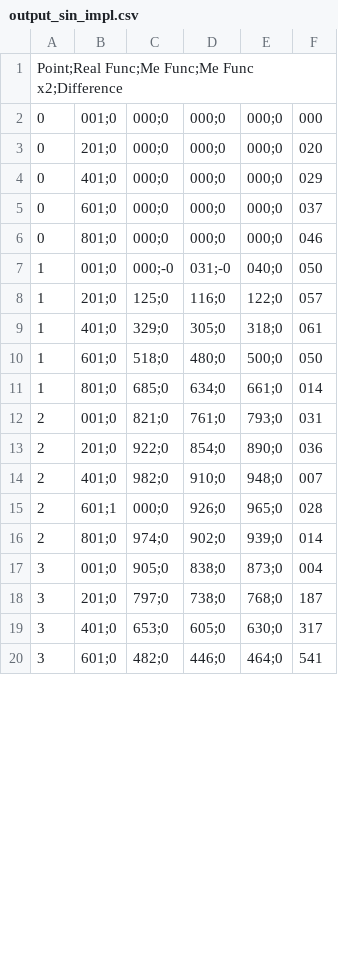
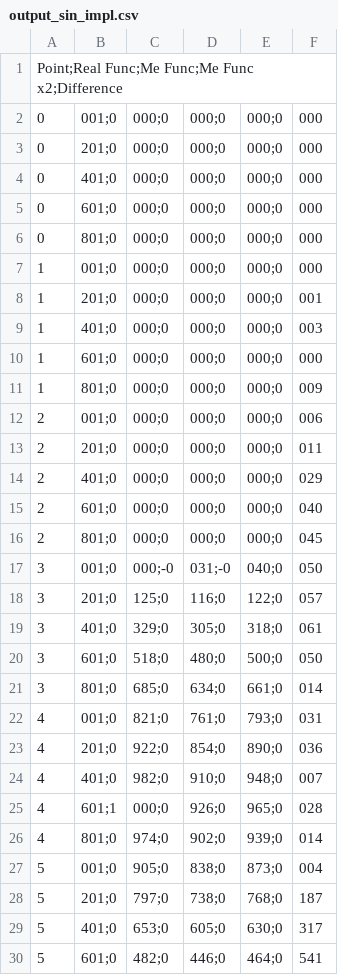
Before and after one commit to Pa-Nika/VMath, a CSV file: lab10/output_sin_impl.csv, drawn as a sheet; only a part is shown; the diff covers the shown part only.

```diff
--- a/lab10/output_sin_impl.csv
+++ b/lab10/output_sin_impl.csv
@@ -2,19 +2,29 @@ Point;Real Func;Me Func;Me Func x2;Difference
 0,001;0,000;0,000;0,000;0,000
-0,201;0,000;0,000;0,000;0,020
-0,401;0,000;0,000;0,000;0,029
-0,601;0,000;0,000;0,000;0,037
-0,801;0,000;0,000;0,000;0,046
-1,001;0,000;-0,031;-0,040;0,050
-1,201;0,125;0,116;0,122;0,057
-1,401;0,329;0,305;0,318;0,061
-1,601;0,518;0,480;0,500;0,050
-1,801;0,685;0,634;0,661;0,014
-2,001;0,821;0,761;0,793;0,031
-2,201;0,922;0,854;0,890;0,036
-2,401;0,982;0,910;0,948;0,007
-2,601;1,000;0,926;0,965;0,028
-2,801;0,974;0,902;0,939;0,014
-3,001;0,905;0,838;0,873;0,004
-3,201;0,797;0,738;0,768;0,187
-3,401;0,653;0,605;0,630;0,317
-3,601;0,482;0,446;0,464;0,541
+0,201;0,000;0,000;0,000;0,000
+0,401;0,000;0,000;0,000;0,000
+0,601;0,000;0,000;0,000;0,000
+0,801;0,000;0,000;0,000;0,000
+1,001;0,000;0,000;0,000;0,000
+1,201;0,000;0,000;0,000;0,001
+1,401;0,000;0,000;0,000;0,003
+1,601;0,000;0,000;0,000;0,000
+1,801;0,000;0,000;0,000;0,009
+2,001;0,000;0,000;0,000;0,006
+2,201;0,000;0,000;0,000;0,011
+2,401;0,000;0,000;0,000;0,029
+2,601;0,000;0,000;0,000;0,040
+2,801;0,000;0,000;0,000;0,045
+3,001;0,000;-0,031;-0,040;0,050
+3,201;0,125;0,116;0,122;0,057
+3,401;0,329;0,305;0,318;0,061
+3,601;0,518;0,480;0,500;0,050
+3,801;0,685;0,634;0,661;0,014
+4,001;0,821;0,761;0,793;0,031
+4,201;0,922;0,854;0,890;0,036
+4,401;0,982;0,910;0,948;0,007
+4,601;1,000;0,926;0,965;0,028
+4,801;0,974;0,902;0,939;0,014
+5,001;0,905;0,838;0,873;0,004
+5,201;0,797;0,738;0,768;0,187
+5,401;0,653;0,605;0,630;0,317
+5,601;0,482;0,446;0,464;0,541
```
Also changed, not shown: 10 removed rows and 12 edited cells elsewhere in this file, lab10/output_sin_impl_non_lin.csv, 5 other files.
